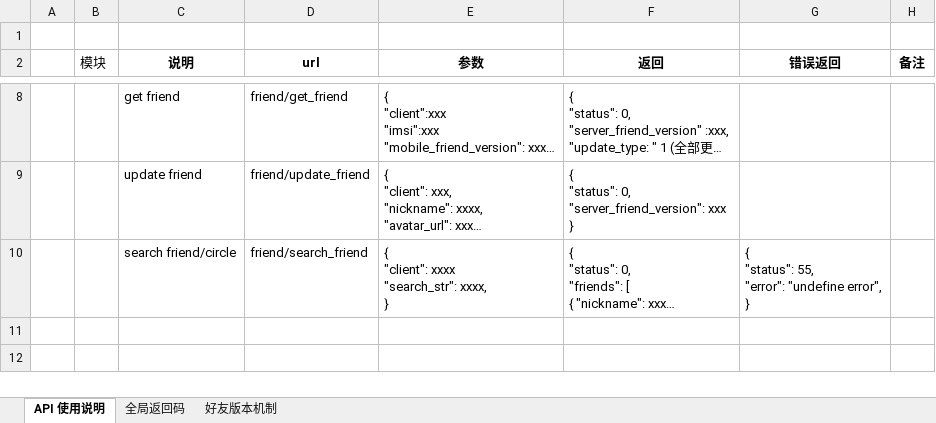
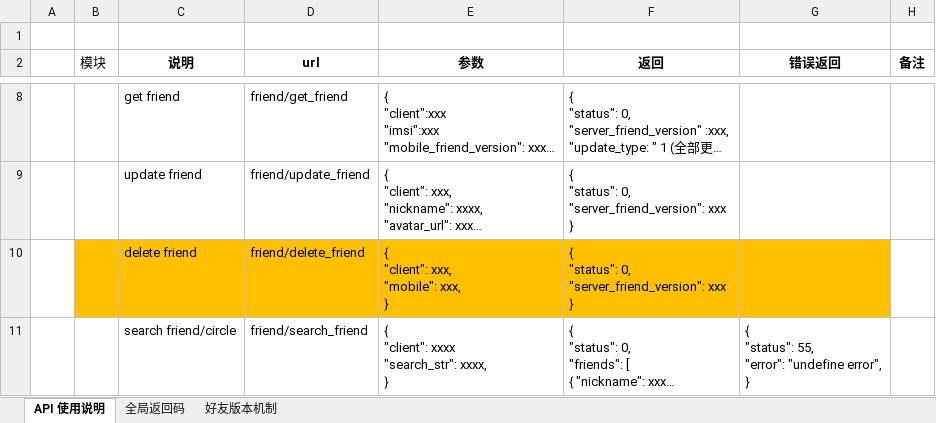
Before and after one commit to finaltracker/finaltracker, an Excel workbook: docs/API_Intro_V2.xlsx, sheet API 使用说明, drawn as a sheet; only a part is shown, gaps mark what is left out; long unchanged cells end in …; values as stored, in another font and other column widths than the file's, no borders; table styles not drawn; ↵ is a line break in a cell; the diff names each change by its address in the sheet, - before the commit and + after, or states it on an @@ line.

Commit message:
update

```diff
--- a/docs/API_Intro_V2.xlsx (sheet API 使用说明)
+++ b/docs/API_Intro_V2.xlsx (sheet API 使用说明)
+row 10:  |  | delete friend | friend/delete_friend | { ↵ "client": xxx, ↵ "mobile": xxx, ↵ } | { ↵ "status": 0, ↵ "server_friend_version": xxx ↵ }
```
